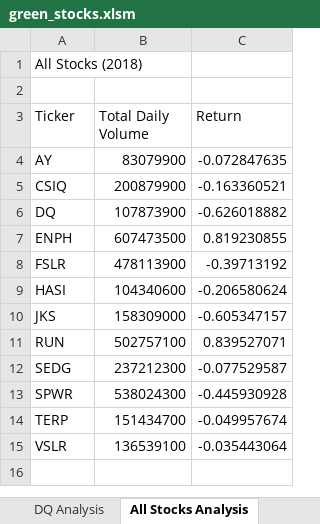
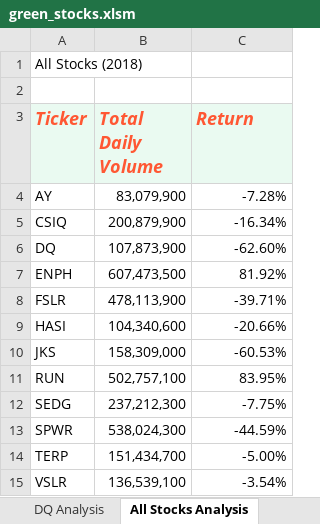
Before and after one commit to nedflowers/stock-analysis, an Excel workbook: green_stocks.xlsm, sheet All Stocks Analysis, drawn as a sheet; values as stored, in another font and other column widths than the file's, no borders; the diff names each change by its address in the sheet, - before the commit and + after, or states it on an @@ line.

Commit message:
added new sub for formatting fill

```diff
--- a/green_stocks.xlsm (sheet All Stocks Analysis)
+++ b/green_stocks.xlsm (sheet All Stocks Analysis)
@@ A3:C3 fill: none → #EAFAF1, bold: off → on, italic: off → on, text colour: black → #FF5733, text size: larger @@
-B4 (Total Daily Volume): 83079900
+B4 (Total Daily Volume): 83,079,900
-C4 (Return): -0.072847635
+C4 (Return): -7.28%
-B5 (Total Daily Volume): 200879900
+B5 (Total Daily Volume): 200,879,900
-C5 (Return): -0.163360521
+C5 (Return): -16.34%
-B6 (Total Daily Volume): 107873900
+B6 (Total Daily Volume): 107,873,900
-C6 (Return): -0.626018882
+C6 (Return): -62.60%
-B7 (Total Daily Volume): 607473500
+B7 (Total Daily Volume): 607,473,500
-C7 (Return): 0.819230855
+C7 (Return): 81.92%
-B8 (Total Daily Volume): 478113900
+B8 (Total Daily Volume): 478,113,900
-C8 (Return): -0.39713192
+C8 (Return): -39.71%
-B9 (Total Daily Volume): 104340600
+B9 (Total Daily Volume): 104,340,600
-C9 (Return): -0.206580624
+C9 (Return): -20.66%
-B10 (Total Daily Volume): 158309000
+B10 (Total Daily Volume): 158,309,000
-C10 (Return): -0.605347157
+C10 (Return): -60.53%
-B11 (Total Daily Volume): 502757100
+B11 (Total Daily Volume): 502,757,100
-C11 (Return): 0.839527071
+C11 (Return): 83.95%
-B12 (Total Daily Volume): 237212300
+B12 (Total Daily Volume): 237,212,300
-C12 (Return): -0.077529587
+C12 (Return): -7.75%
-B13 (Total Daily Volume): 538024300
+B13 (Total Daily Volume): 538,024,300
-C13 (Return): -0.445930928
+C13 (Return): -44.59%
-B14 (Total Daily Volume): 151434700
+B14 (Total Daily Volume): 151,434,700
-C14 (Return): -0.049957674
+C14 (Return): -5.00%
-B15 (Total Daily Volume): 136539100
+B15 (Total Daily Volume): 136,539,100
-C15 (Return): -0.035443064
+C15 (Return): -3.54%
```
Also changed, not shown: other sheet tabs.
